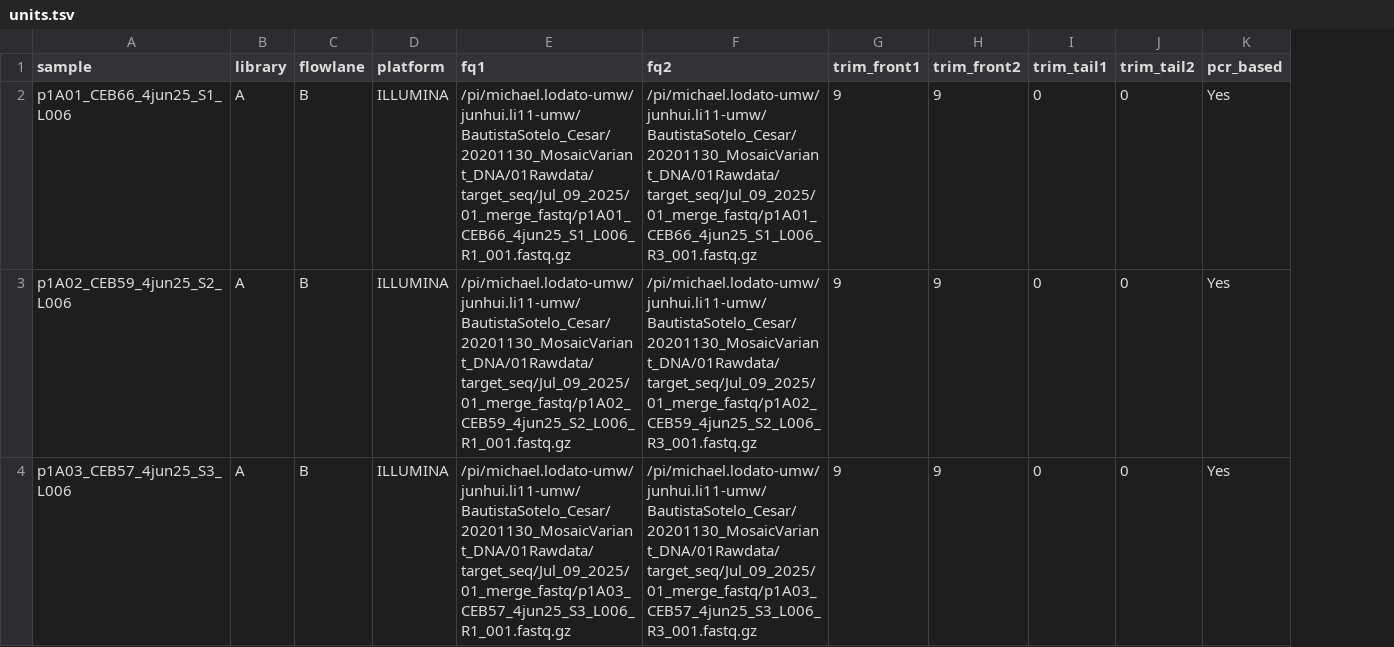
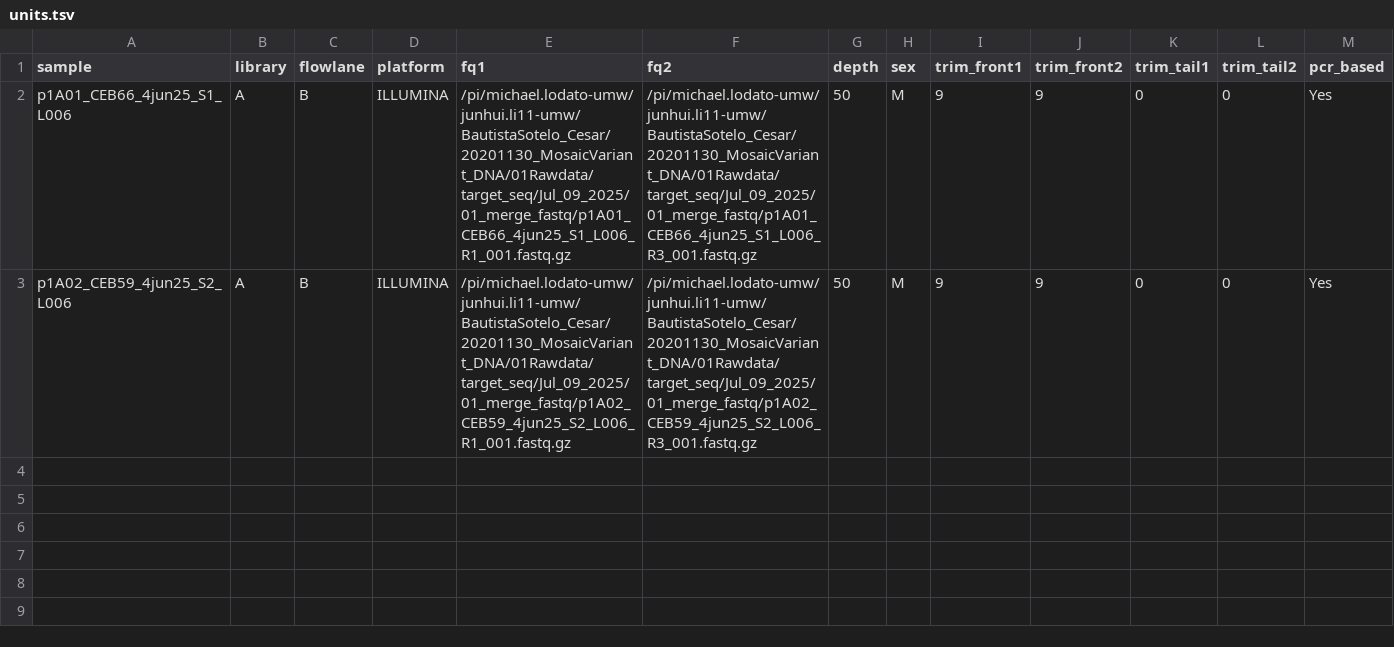
Before and after one commit to JunhuiLi1017/mosaic_variants_calling, a TSV file: config/units.tsv, drawn as a sheet; removed rows and columns are numbered as before the commit, all else as after; the diff names each change by its address in the sheet, - before the commit and + after, or states it on an @@ line.

```diff
--- a/config/units.tsv
+++ b/config/units.tsv
+column G (depth), rows 2-3: 50 | 50
+column H (sex), rows 2-3: M | M
-row 4: p1A03_CEB57_4jun25_S3_L006 | A | B | ILLUMINA | /pi/michael.lodato-umw/junhui.li11-umw/BautistaSotelo_Cesar/20201130_MosaicVariant_DNA/01Rawdata/target_seq/Jul_09_2025/01_merge_fastq/p1A03_CEB57_4jun25_S3_L006_R1_001.fastq.gz | /pi/michael.lodato-umw/junhui.li11-umw/BautistaSotelo_Cesar/20201130_MosaicVariant_DNA/01Rawdata/target_seq/Jul_09_2025/01_merge_fastq/p1A03_CEB57_4jun25_S3_L006_R3_001.fastq.gz | 9 | 9 | 0 | 0 | Yes
```
Also changed, not shown: 24 other files.
